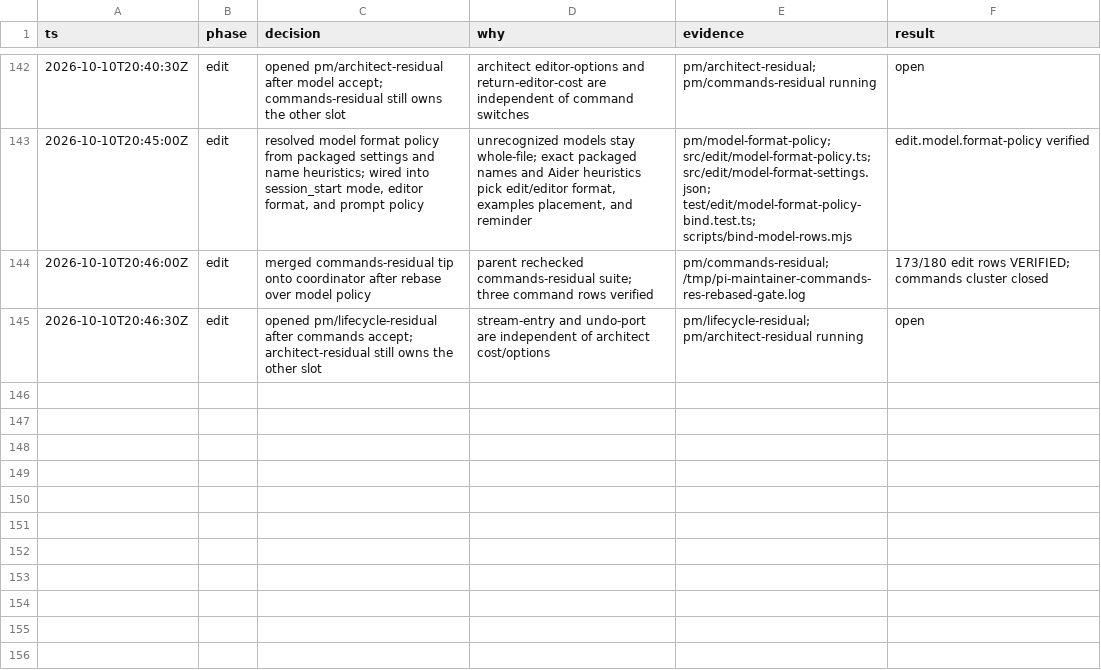
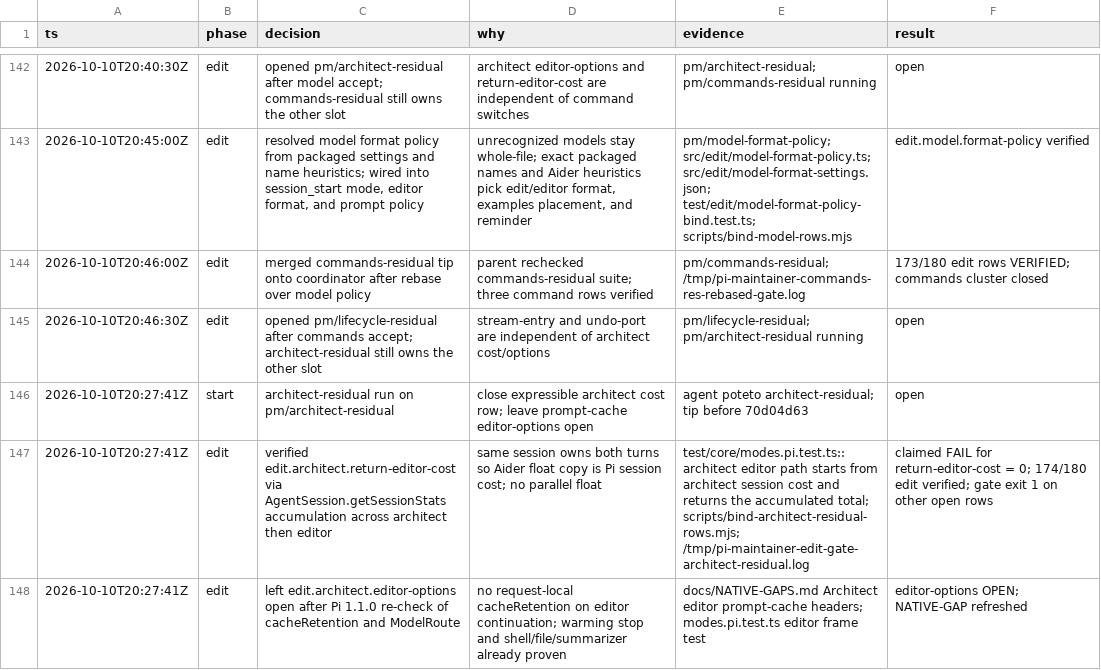
Before and after one commit to just-joshn/pi-customizations, a TSV file: extensions/pi-maintainer/docs/decisions.tsv, drawn as a sheet; only a part is shown, gaps mark what is left out; the diff names each change by its address in the sheet, - before the commit and + after, or states it on an @@ line.

Commit message:
feat(pi-maintainer): verify architect editor cost return via session stats
Close edit.architect.return-editor-cost with AgentSession.getSessionStats accumulation across the architect→editor path. Leave editor-options open; prompt-cache header off is still not Pi-expressible on continuations.

```diff
--- a/extensions/pi-maintainer/docs/decisions.tsv
+++ b/extensions/pi-maintainer/docs/decisions.tsv
+row 146: 2026-10-10T20:27:41Z | start | architect-residual run on pm/architect-residual | close expressible architect cost row; leave prompt-cache editor-options open | agent poteto architect-residual; tip before 70d04d63 | open
+row 147: 2026-10-10T20:27:41Z | edit | verified edit.architect.return-editor-cost via AgentSession.getSessionStats accumulation across architect then editor | same session owns both turns so Aider float copy is Pi session cost; no parallel float | test/core/modes.pi.test.ts::architect editor path starts from architect session cost and returns the accumulated total; scripts/bind-architect-residual-rows.mjs; /tmp/pi-maintainer-edit-gate-architect-residual.log | claimed FAIL for return-editor-cost = 0; 174/180 edit verified; gate exit 1 on other open rows
+row 148: 2026-10-10T20:27:41Z | edit | left edit.architect.editor-options open after Pi 1.1.0 re-check of cacheRetention and ModelRoute | no request-local cacheRetention on editor continuation; warming stop and shell/file/summarizer already proven | docs/NATIVE-GAPS.md Architect editor prompt-cache headers; modes.pi.test.ts editor frame test | editor-options OPEN; NATIVE-GAP refreshed
```
Also changed, not shown: 4 other files.
